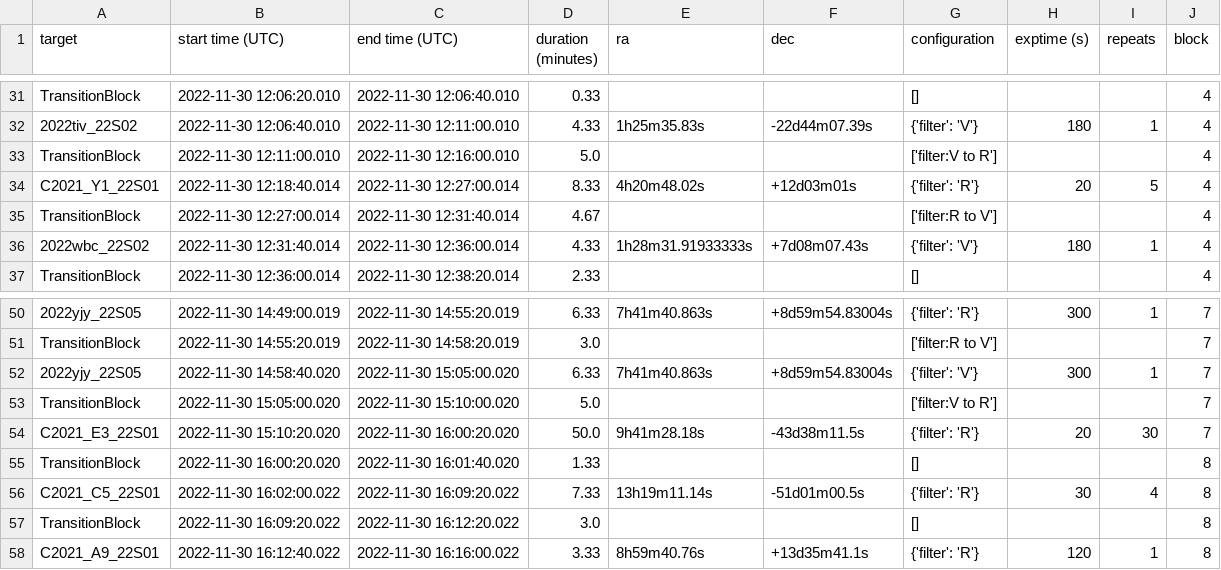
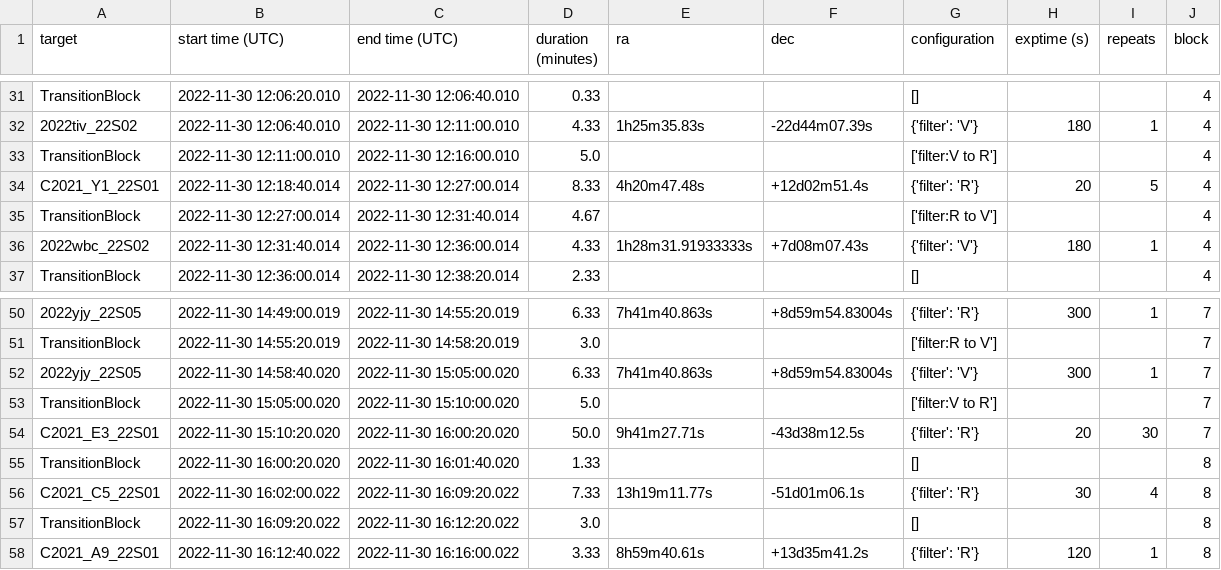
Before and after one commit to CheerfulUser/otehiwai_po, a CSV file: otehiwai_po/obs_lists/20221130/schedule.csv, drawn as a sheet; only a part is shown, gaps mark what is left out; the diff covers the shown part only.

```diff
--- a/otehiwai_po/obs_lists/20221130/schedule.csv
+++ b/otehiwai_po/obs_lists/20221130/schedule.csv
@@ -33,3 +33,3 @@ TransitionBlock,2022-11-30 12:06:20.010,2022-11-30 12:06:40.010,0.33,,,[],,,4
 TransitionBlock,2022-11-30 12:11:00.010,2022-11-30 12:16:00.010,5.0,,,['filter:V to R'],,,4
-C2021_Y1_22S01,2022-11-30 12:18:40.014,2022-11-30 12:27:00.014,8.33,4h20m48.02s,+12d03m01s,{'filter': 'R'},20,5,4
+C2021_Y1_22S01,2022-11-30 12:18:40.014,2022-11-30 12:27:00.014,8.33,4h20m47.48s,+12d02m51.4s,{'filter': 'R'},20,5,4
 TransitionBlock,2022-11-30 12:27:00.014,2022-11-30 12:31:40.014,4.67,,,['filter:R to V'],,,4
@@ -53,6 +53,6 @@ TransitionBlock,2022-11-30 14:55:20.019,2022-11-30 14:58:20.019,3.0,,,['filter:R
 TransitionBlock,2022-11-30 15:05:00.020,2022-11-30 15:10:00.020,5.0,,,['filter:V to R'],,,7
-C2021_E3_22S01,2022-11-30 15:10:20.020,2022-11-30 16:00:20.020,50.0,9h41m28.18s,-43d38m11.5s,{'filter': 'R'},20,30,7
+C2021_E3_22S01,2022-11-30 15:10:20.020,2022-11-30 16:00:20.020,50.0,9h41m27.71s,-43d38m12.5s,{'filter': 'R'},20,30,7
 TransitionBlock,2022-11-30 16:00:20.020,2022-11-30 16:01:40.020,1.33,,,[],,,8
-C2021_C5_22S01,2022-11-30 16:02:00.022,2022-11-30 16:09:20.022,7.33,13h19m11.14s,-51d01m00.5s,{'filter': 'R'},30,4,8
+C2021_C5_22S01,2022-11-30 16:02:00.022,2022-11-30 16:09:20.022,7.33,13h19m11.77s,-51d01m06.1s,{'filter': 'R'},30,4,8
 TransitionBlock,2022-11-30 16:09:20.022,2022-11-30 16:12:20.022,3.0,,,[],,,8
-C2021_A9_22S01,2022-11-30 16:12:40.022,2022-11-30 16:16:00.022,3.33,8h59m40.76s,+13d35m41.1s,{'filter': 'R'},120,1,8
+C2021_A9_22S01,2022-11-30 16:12:40.022,2022-11-30 16:16:00.022,3.33,8h59m40.61s,+13d35m41.2s,{'filter': 'R'},120,1,8
```
Also changed, not shown: 23 edited cells elsewhere in this file, 10 other files.
